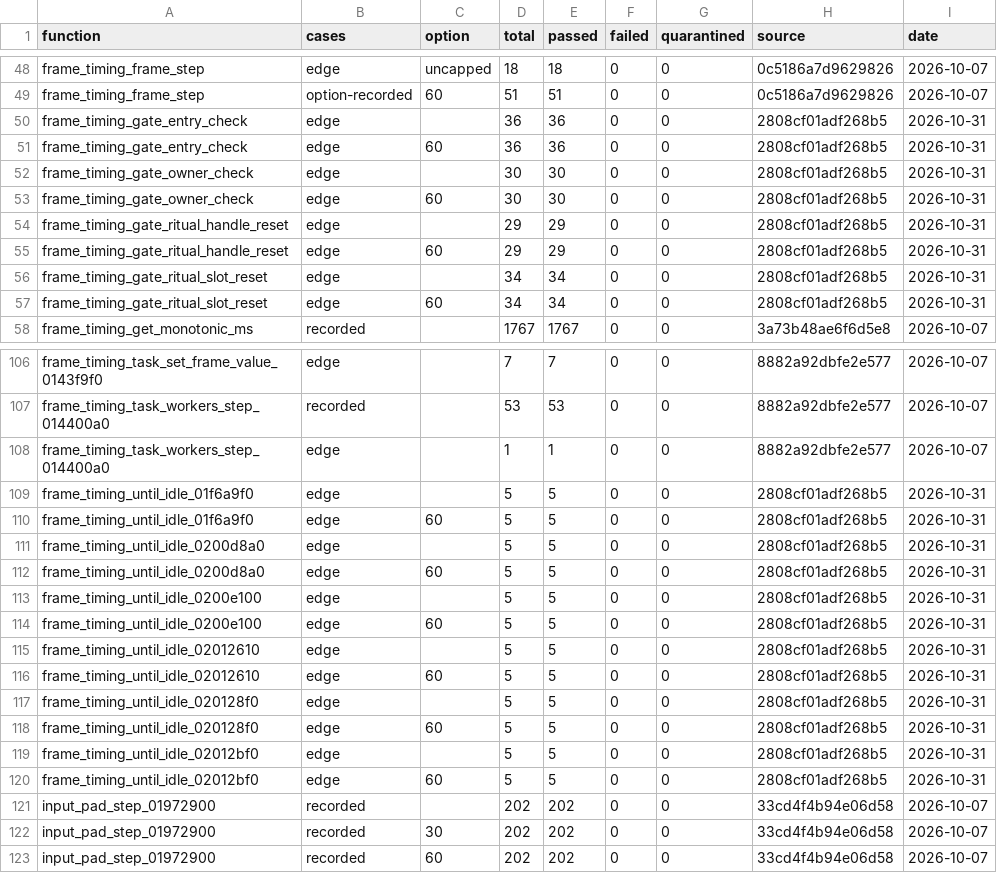
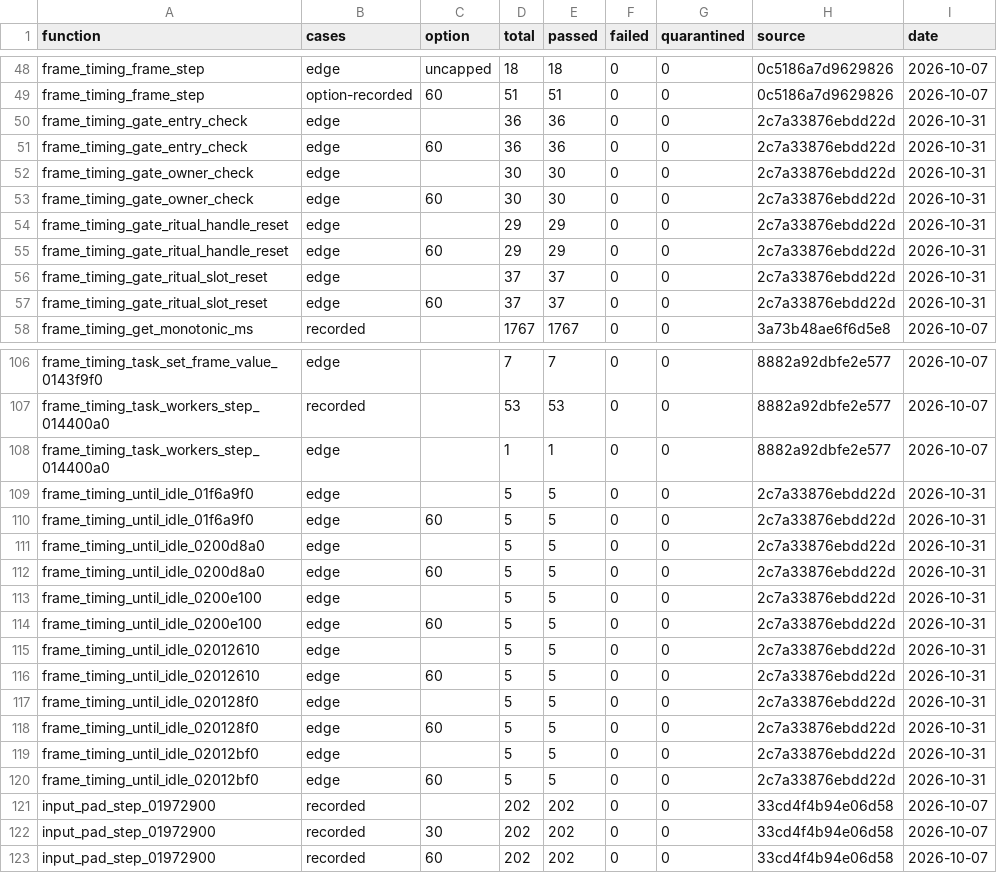
Before and after one commit to Yharnam-Hunters/Paleblood, a CSV file: symbols/verification.csv, drawn as a sheet; only a part is shown, gaps mark what is left out; the diff covers the shown part only.

```diff
--- a/symbols/verification.csv
+++ b/symbols/verification.csv
@@ -49,10 +49,10 @@ frame_timing_frame_step,edge,uncapped,18,18,0,0,0c5186a7d9629826,2026-10-07
 frame_timing_frame_step,option-recorded,60,51,51,0,0,0c5186a7d9629826,2026-10-07
-frame_timing_gate_entry_check,edge,,36,36,0,0,2808cf01adf268b5,2026-10-31
-frame_timing_gate_entry_check,edge,60,36,36,0,0,2808cf01adf268b5,2026-10-31
-frame_timing_gate_owner_check,edge,,30,30,0,0,2808cf01adf268b5,2026-10-31
-frame_timing_gate_owner_check,edge,60,30,30,0,0,2808cf01adf268b5,2026-10-31
-frame_timing_gate_ritual_handle_reset,edge,,29,29,0,0,2808cf01adf268b5,2026-10-31
-frame_timing_gate_ritual_handle_reset,edge,60,29,29,0,0,2808cf01adf268b5,2026-10-31
-frame_timing_gate_ritual_slot_reset,edge,,34,34,0,0,2808cf01adf268b5,2026-10-31
-frame_timing_gate_ritual_slot_reset,edge,60,34,34,0,0,2808cf01adf268b5,2026-10-31
+frame_timing_gate_entry_check,edge,,36,36,0,0,2c7a33876ebdd22d,2026-10-31
+frame_timing_gate_entry_check,edge,60,36,36,0,0,2c7a33876ebdd22d,2026-10-31
+frame_timing_gate_owner_check,edge,,30,30,0,0,2c7a33876ebdd22d,2026-10-31
+frame_timing_gate_owner_check,edge,60,30,30,0,0,2c7a33876ebdd22d,2026-10-31
+frame_timing_gate_ritual_handle_reset,edge,,29,29,0,0,2c7a33876ebdd22d,2026-10-31
+frame_timing_gate_ritual_handle_reset,edge,60,29,29,0,0,2c7a33876ebdd22d,2026-10-31
+frame_timing_gate_ritual_slot_reset,edge,,37,37,0,0,2c7a33876ebdd22d,2026-10-31
+frame_timing_gate_ritual_slot_reset,edge,60,37,37,0,0,2c7a33876ebdd22d,2026-10-31
 frame_timing_get_monotonic_ms,recorded,,1767,1767,0,0,3a73b48ae6f6d5e8,2026-10-07
@@ -108,14 +108,14 @@ frame_timing_task_workers_step_014400a0,recorded,,53,53,0,0,8882a92dbfe2e577,202
 frame_timing_task_workers_step_014400a0,edge,,1,1,0,0,8882a92dbfe2e577,2026-10-07
-frame_timing_until_idle_01f6a9f0,edge,,5,5,0,0,2808cf01adf268b5,2026-10-31
-frame_timing_until_idle_01f6a9f0,edge,60,5,5,0,0,2808cf01adf268b5,2026-10-31
-frame_timing_until_idle_0200d8a0,edge,,5,5,0,0,2808cf01adf268b5,2026-10-31
-frame_timing_until_idle_0200d8a0,edge,60,5,5,0,0,2808cf01adf268b5,2026-10-31
-frame_timing_until_idle_0200e100,edge,,5,5,0,0,2808cf01adf268b5,2026-10-31
-frame_timing_until_idle_0200e100,edge,60,5,5,0,0,2808cf01adf268b5,2026-10-31
-frame_timing_until_idle_02012610,edge,,5,5,0,0,2808cf01adf268b5,2026-10-31
-frame_timing_until_idle_02012610,edge,60,5,5,0,0,2808cf01adf268b5,2026-10-31
-frame_timing_until_idle_020128f0,edge,,5,5,0,0,2808cf01adf268b5,2026-10-31
-frame_timing_until_idle_020128f0,edge,60,5,5,0,0,2808cf01adf268b5,2026-10-31
-frame_timing_until_idle_02012bf0,edge,,5,5,0,0,2808cf01adf268b5,2026-10-31
-frame_timing_until_idle_02012bf0,edge,60,5,5,0,0,2808cf01adf268b5,2026-10-31
+frame_timing_until_idle_01f6a9f0,edge,,5,5,0,0,2c7a33876ebdd22d,2026-10-31
+frame_timing_until_idle_01f6a9f0,edge,60,5,5,0,0,2c7a33876ebdd22d,2026-10-31
+frame_timing_until_idle_0200d8a0,edge,,5,5,0,0,2c7a33876ebdd22d,2026-10-31
+frame_timing_until_idle_0200d8a0,edge,60,5,5,0,0,2c7a33876ebdd22d,2026-10-31
+frame_timing_until_idle_0200e100,edge,,5,5,0,0,2c7a33876ebdd22d,2026-10-31
+frame_timing_until_idle_0200e100,edge,60,5,5,0,0,2c7a33876ebdd22d,2026-10-31
+frame_timing_until_idle_02012610,edge,,5,5,0,0,2c7a33876ebdd22d,2026-10-31
+frame_timing_until_idle_02012610,edge,60,5,5,0,0,2c7a33876ebdd22d,2026-10-31
+frame_timing_until_idle_020128f0,edge,,5,5,0,0,2c7a33876ebdd22d,2026-10-31
+frame_timing_until_idle_020128f0,edge,60,5,5,0,0,2c7a33876ebdd22d,2026-10-31
+frame_timing_until_idle_02012bf0,edge,,5,5,0,0,2c7a33876ebdd22d,2026-10-31
+frame_timing_until_idle_02012bf0,edge,60,5,5,0,0,2c7a33876ebdd22d,2026-10-31
 input_pad_step_01972900,recorded,,202,202,0,0,33cd4f4b94e06d58,2026-10-07
```
Also changed, not shown: 26 edited cells elsewhere in this file, 2 other files.
